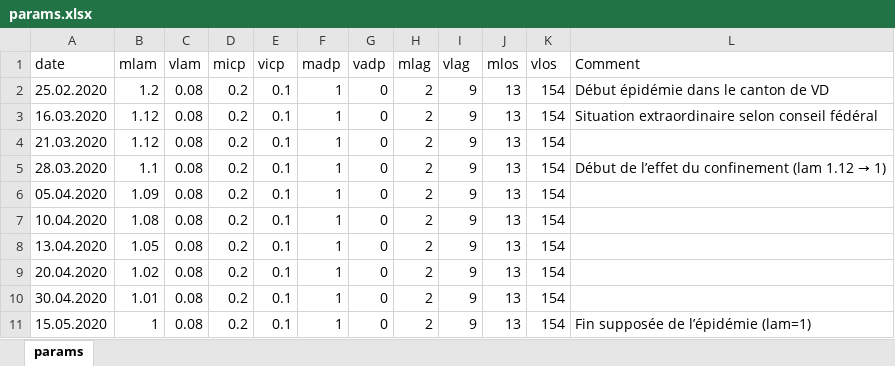
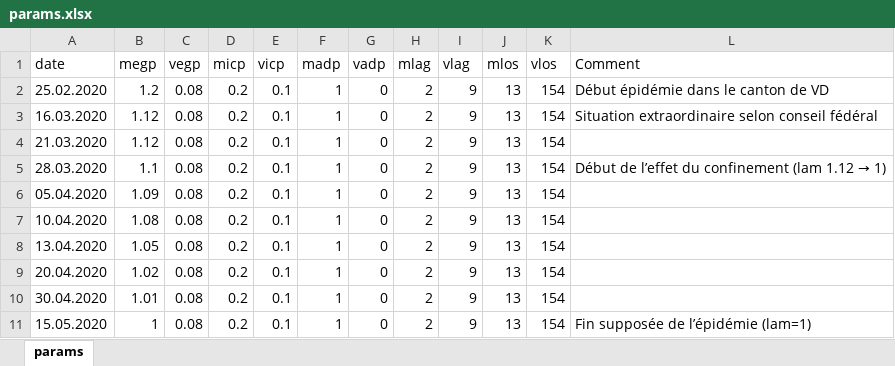
Before and after one commit to kilou/COVID19, an Excel workbook: params.xlsx, sheet params, drawn as a sheet; values as stored, in another font and other column widths than the file's, no borders; the diff names each change by its address in the sheet, - before the commit and + after, or states it on an @@ line.

Commit message:
Rename lam->egp and reformat date axis in plot.covid

```diff
--- a/params.xlsx (sheet params)
+++ b/params.xlsx (sheet params)
-B1: mlam
+B1: megp
-C1: vlam
+C1: vegp
```
Also changed, not shown: 2 other files.
